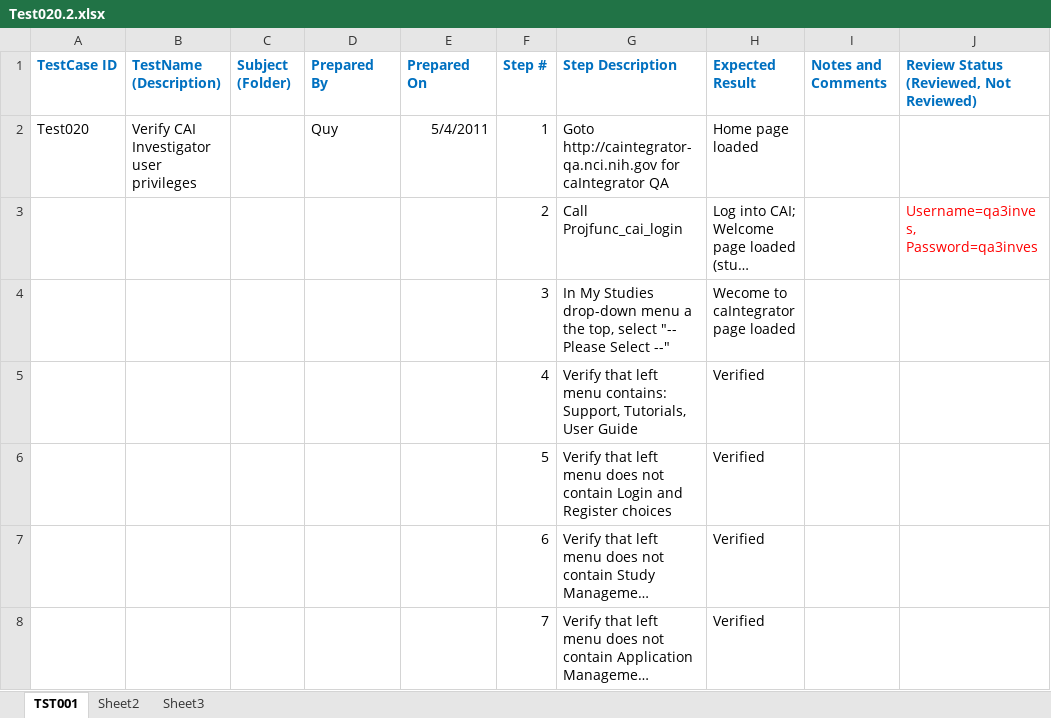
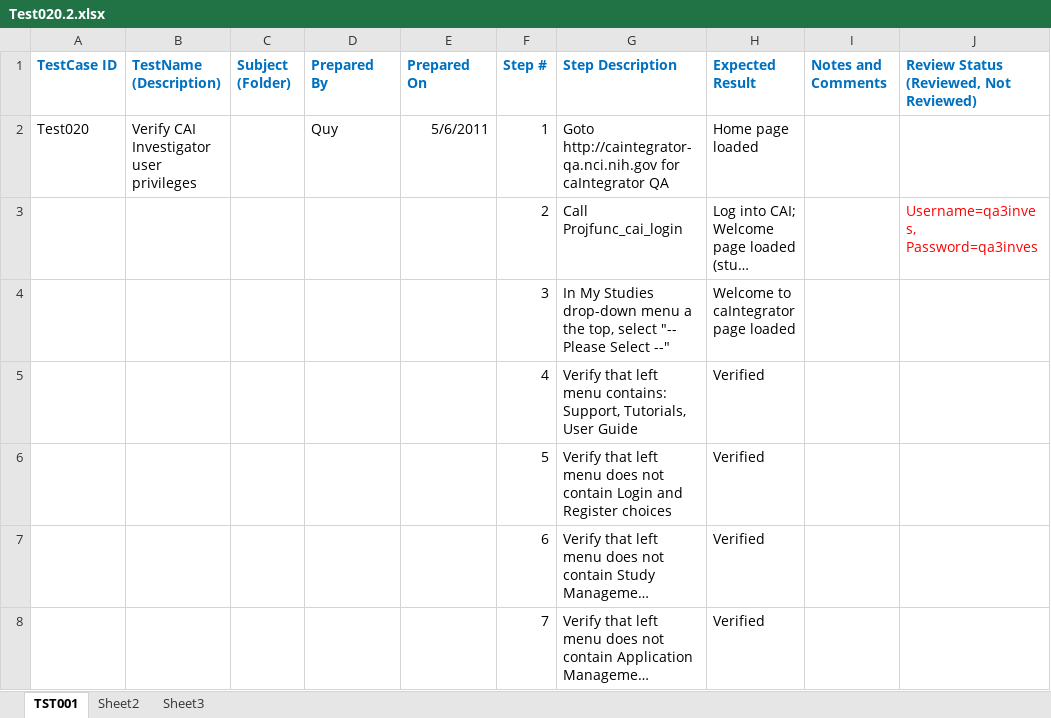
Before and after one commit to NCIP/caintegrator-data, an Excel workbook: qa/QTP/Test020.2.xlsx, sheet TST001, drawn as a sheet; only a part is shown; long unchanged cells end in …; values as stored, in another font and other column widths than the file's, no borders; the diff covers the shown part only; the diff names each change by its address in the sheet, - before the commit and + after, or states it on an @@ line.

```diff
--- a/qa/QTP/Test020.2.xlsx (sheet TST001)
+++ b/qa/QTP/Test020.2.xlsx (sheet TST001)
-E2 (Prepared On): 5/4/2011
+E2 (Prepared On): 5/6/2011
-H4 (Expected Result): Wecome to caIntegrator page loaded
+H4 (Expected Result): Welcome to caIntegrator page loaded
```
Also changed, not shown: 7 edited cells and cell formats elsewhere in this sheet, 1 other file.
